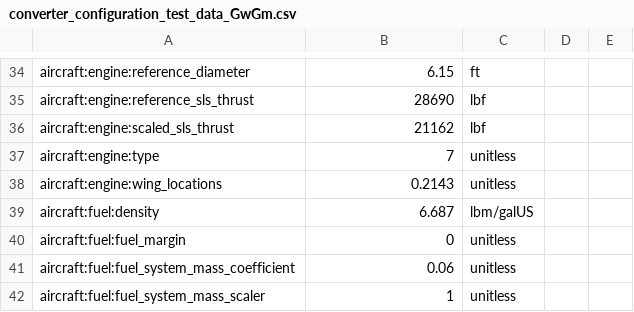
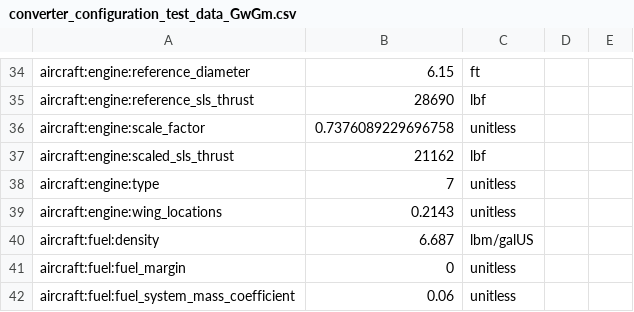
Before and after one commit to OpenMDAO/Aviary, a CSV file: aviary/models/test_aircraft/converter_configuration_test_data_GwGm.csv, drawn as a sheet; only a part is shown, gaps mark what is left out; the shorter side is filled out with more unchanged rows.

```diff
--- a/aviary/models/test_aircraft/converter_configuration_test_data_GwGm.csv
+++ b/aviary/models/test_aircraft/converter_configuration_test_data_GwGm.csv
@@ -35,2 +35,3 @@ aircraft:engine:reference_diameter,6.15,ft
 aircraft:engine:reference_sls_thrust,28690,lbf
+aircraft:engine:scale_factor,0.7376089229696758,unitless
 aircraft:engine:scaled_sls_thrust,21162,lbf
```
Also changed, not shown: aviary/models/N3CC/N3CC_generic_low_speed_polars_FLOPSinp.csv, aviary/models/large_single_aisle_1/large_single_aisle_1_GwGm.csv, 4 other files.
